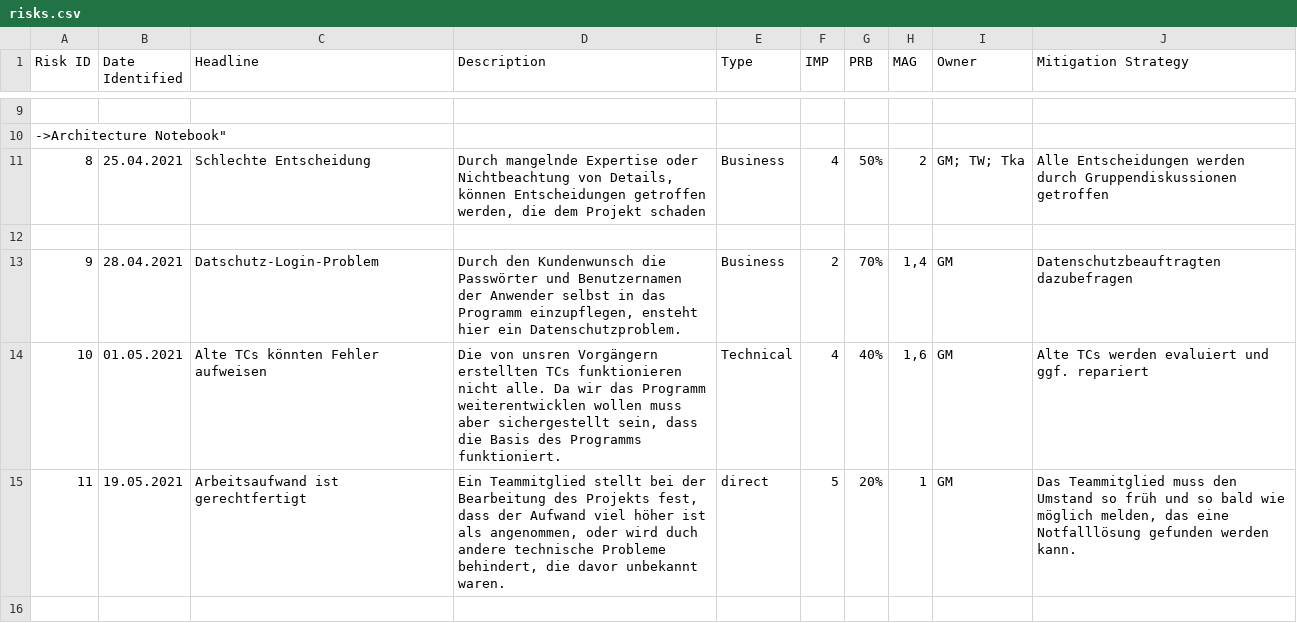
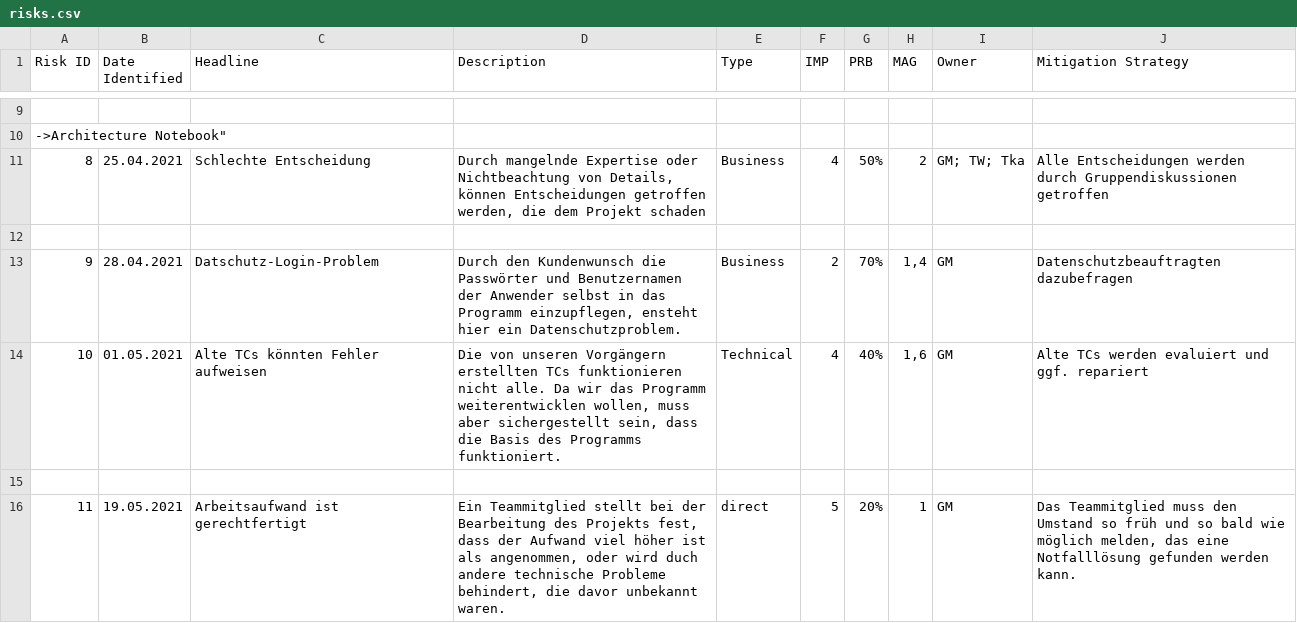
Before and after one commit to Schmiddl99/experimenteverwaltung-i2, a CSV file: Dokumentationen/project_management/risks.csv, drawn as a sheet; only a part is shown, gaps mark what is left out; the diff names each change by its address in the sheet, - before the commit and + after, or states it on an @@ line.

Commit message:
Update Dokumentationen/project_management/risks.csv

```diff
--- a/Dokumentationen/project_management/risks.csv
+++ b/Dokumentationen/project_management/risks.csv
-D14 (Description): Die von unsren Vorgängern erstellten TCs funktionieren nicht alle. Da wir das Programm weiterentwicklen wollen muss aber…
+D14 (Description): Die von unseren Vorgängern erstellten TCs funktionieren nicht alle. Da wir das Programm weiterentwicklen wollen, muss aber…
+row 15: (empty)
```
